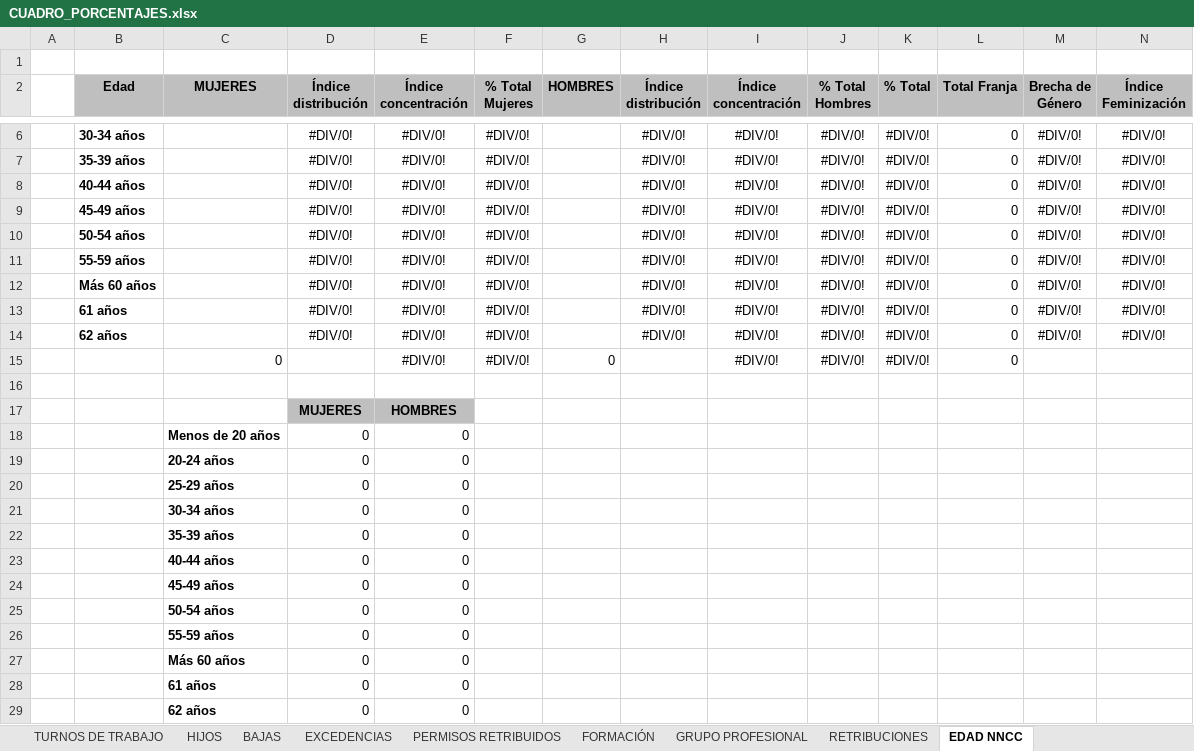
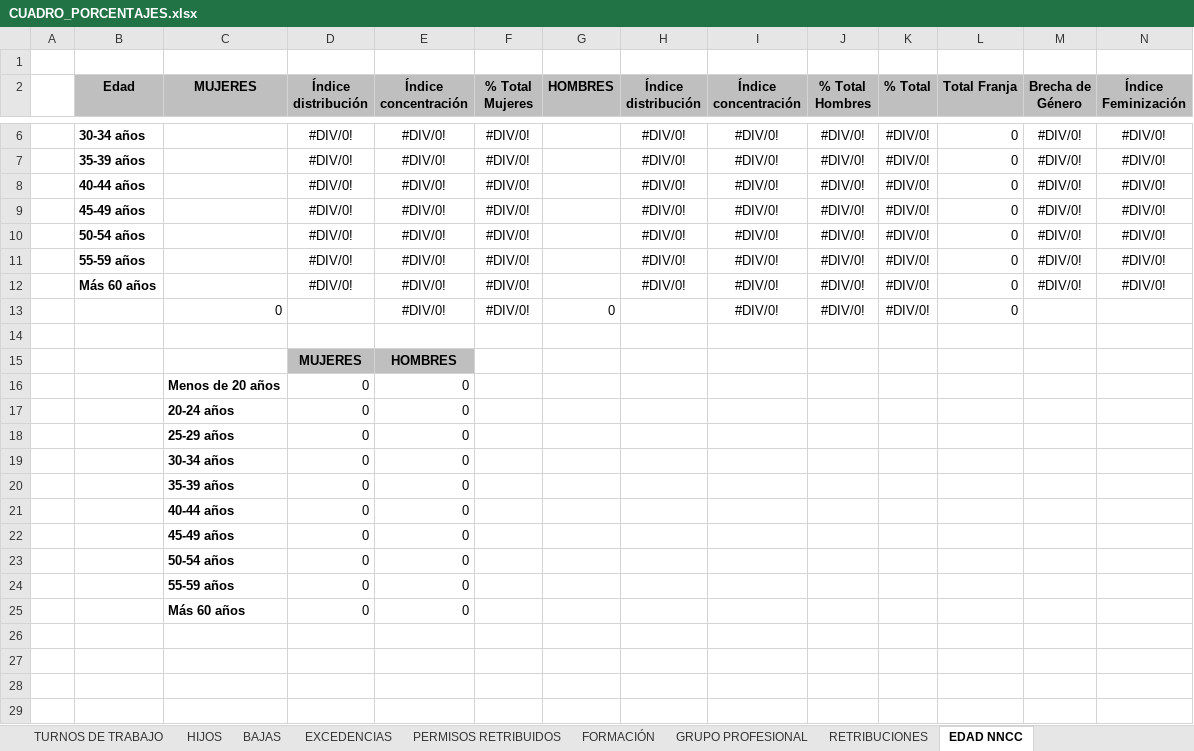
Before and after one commit to sergiogp24/TFG, an Excel workbook: Igualdad/cuadro_porcentajes/CUADRO_PORCENTAJES.xlsx, sheet EDAD NNCC, drawn as a sheet; only a part is shown, gaps mark what is left out; values as stored, in another font and other column widths than the file's, no borders; charts and pictures not drawn; the diff names each change by its address in the sheet, - before the commit and + after, or states it on an @@ line.

```diff
--- a/Igualdad/cuadro_porcentajes/CUADRO_PORCENTAJES.xlsx (sheet EDAD NNCC)
+++ b/Igualdad/cuadro_porcentajes/CUADRO_PORCENTAJES.xlsx (sheet EDAD NNCC)
-row 13:  | 61 años |  | #DIV/0! | #DIV/0! | #DIV/0! |  | #DIV/0! | #DIV/0! | #DIV/0! | #DIV/0! | 0 | #DIV/0! | #DIV/0!
-row 14:  | 62 años |  | #DIV/0! | #DIV/0! | #DIV/0! |  | #DIV/0! | #DIV/0! | #DIV/0! | #DIV/0! | 0 | #DIV/0! | #DIV/0!
-row 28:  |  | 61 años | 0 | 0
-row 29:  |  | 62 años | 0 | 0
```
Also changed, not shown: sheet EDAD, sheet FORMACIÓN, formulas that keep their value, charts or pictures, 27 other files.
